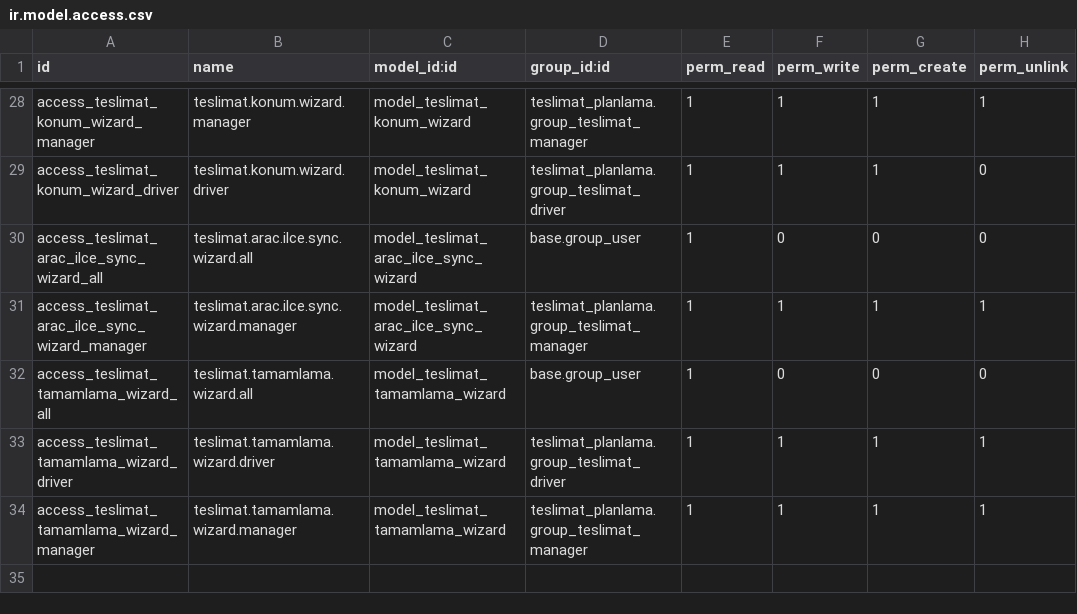
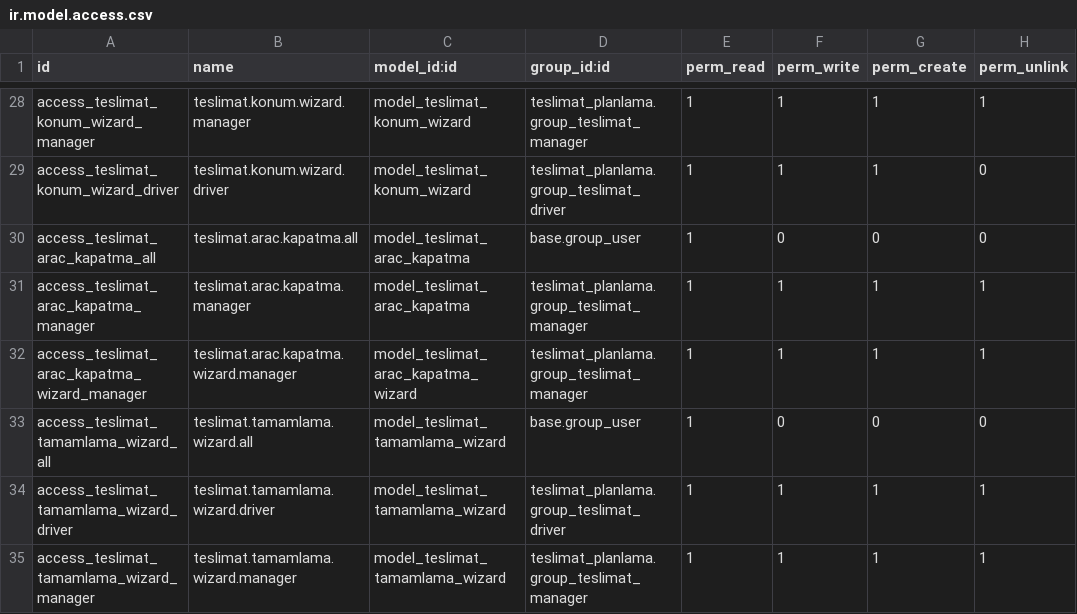
Before and after one commit to toftamars/Teslimat_Planlama, a CSV file: teslimat_planlama/security/ir.model.access.csv, drawn as a sheet; only a part is shown, gaps mark what is left out.

Commit message:
FEATURE: Arac kapatma ozelligi eklendi - Yoneticiler araclari bakim/ariza nedeniyle kapatabilir, kapal gunler uygun gunler listesinde kirmizi gorunur

```diff
--- a/teslimat_planlama/security/ir.model.access.csv
+++ b/teslimat_planlama/security/ir.model.access.csv
@@ -29,4 +29,5 @@ access_teslimat_konum_wizard_manager,teslimat.konum.wizard.manager,model_teslima
 access_teslimat_konum_wizard_driver,teslimat.konum.wizard.driver,model_teslimat_konum_wizard,teslimat_planlama.group_teslimat_driver,1,1,1,0
-access_teslimat_arac_ilce_sync_wizard_all,teslimat.arac.ilce.sync.wizard.all,model_teslimat_arac_ilce_sync_wizard,base.group_user,1,0,0,0
-access_teslimat_arac_ilce_sync_wizard_manager,teslimat.arac.ilce.sync.wizard.manager,model_teslimat_arac_ilce_sync_wizard,teslimat_planlama.group_teslimat_manager,1,1,1,1
+access_teslimat_arac_kapatma_all,teslimat.arac.kapatma.all,model_teslimat_arac_kapatma,base.group_user,1,0,0,0
+access_teslimat_arac_kapatma_manager,teslimat.arac.kapatma.manager,model_teslimat_arac_kapatma,teslimat_planlama.group_teslimat_manager,1,1,1,1
+access_teslimat_arac_kapatma_wizard_manager,teslimat.arac.kapatma.wizard.manager,model_teslimat_arac_kapatma_wizard,teslimat_planlama.group_teslimat_manager,1,1,1,1
 access_teslimat_tamamlama_wizard_all,teslimat.tamamlama.wizard.all,model_teslimat_tamamlama_wizard,base.group_user,1,0,0,0
```
Also changed, not shown: 9 other files.
